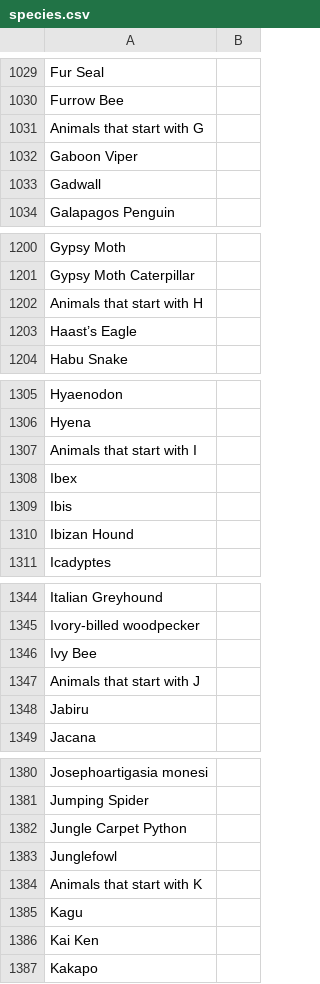
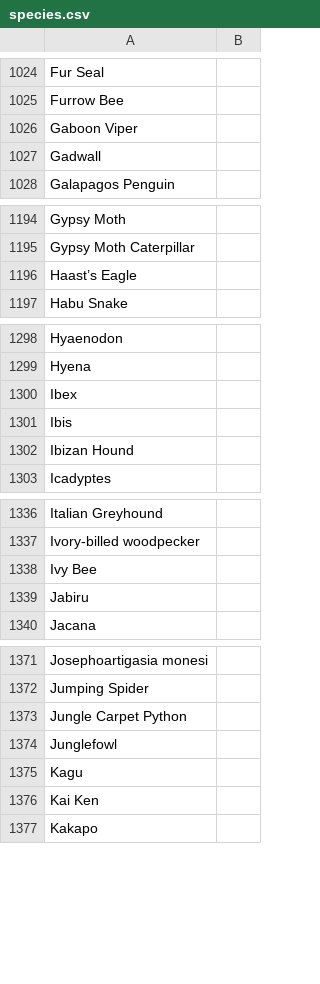
Before and after one commit to MaaraVP/AI_project_try, a CSV file: species.csv, drawn as a sheet; only a part is shown, gaps mark what is left out; the diff covers the shown part only; the diff names each change by its address in the sheet, - before the commit and + after, or states it on an @@ line.

```diff
--- a/species.csv
+++ b/species.csv
-row 1031: Animals that start with G
-row 1202: Animals that start with H
-row 1307: Animals that start with I
-row 1347: Animals that start with J
-row 1384: Animals that start with K
```
Also changed, not shown: 20 removed rows elsewhere in this file.
